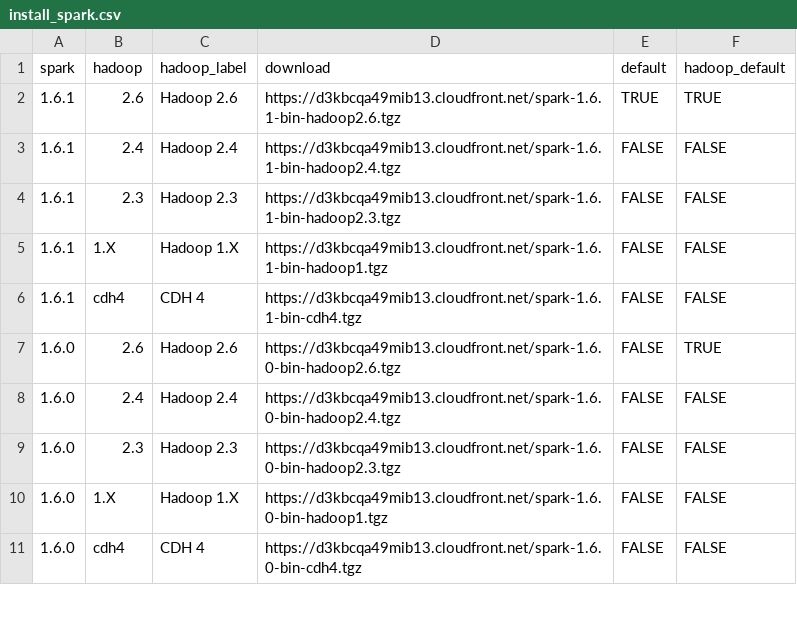
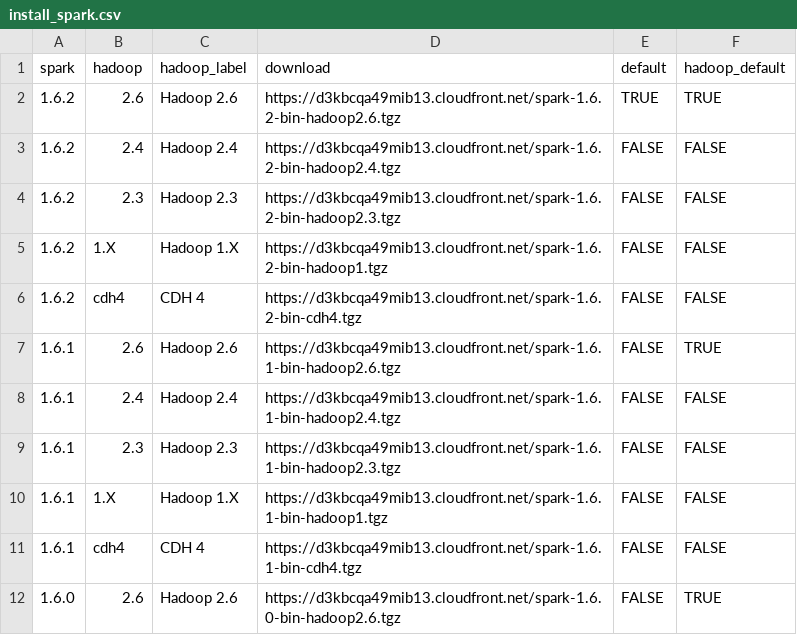
Before and after one commit to sparklyr/sparklyr, a CSV file: inst/extdata/install_spark.csv, drawn as a sheet; only a part is shown; the shorter side is filled out with more unchanged rows.

Commit message:
add spark 1.6.2 to downloads

```diff
--- a/inst/extdata/install_spark.csv
+++ b/inst/extdata/install_spark.csv
@@ -1,3 +1,8 @@
 spark,hadoop,hadoop_label,download,default,hadoop_default
-"1.6.1","2.6",Hadoop 2.6,https://d3kbcqa49mib13.cloudfront.net/spark-1.6.1-bin-hadoop2.6.tgz,TRUE,TRUE
+"1.6.2","2.6",Hadoop 2.6,https://d3kbcqa49mib13.cloudfront.net/spark-1.6.2-bin-hadoop2.6.tgz,TRUE,TRUE
+"1.6.2","2.4",Hadoop 2.4,https://d3kbcqa49mib13.cloudfront.net/spark-1.6.2-bin-hadoop2.4.tgz,FALSE,FALSE
+"1.6.2","2.3",Hadoop 2.3,https://d3kbcqa49mib13.cloudfront.net/spark-1.6.2-bin-hadoop2.3.tgz,FALSE,FALSE
+"1.6.2","1.X",Hadoop 1.X,https://d3kbcqa49mib13.cloudfront.net/spark-1.6.2-bin-hadoop1.tgz,FALSE,FALSE
+"1.6.2","cdh4",CDH 4,https://d3kbcqa49mib13.cloudfront.net/spark-1.6.2-bin-cdh4.tgz,FALSE,FALSE
+"1.6.1","2.6",Hadoop 2.6,https://d3kbcqa49mib13.cloudfront.net/spark-1.6.1-bin-hadoop2.6.tgz,FALSE,TRUE
 "1.6.1","2.4",Hadoop 2.4,https://d3kbcqa49mib13.cloudfront.net/spark-1.6.1-bin-hadoop2.4.tgz,FALSE,FALSE
```
